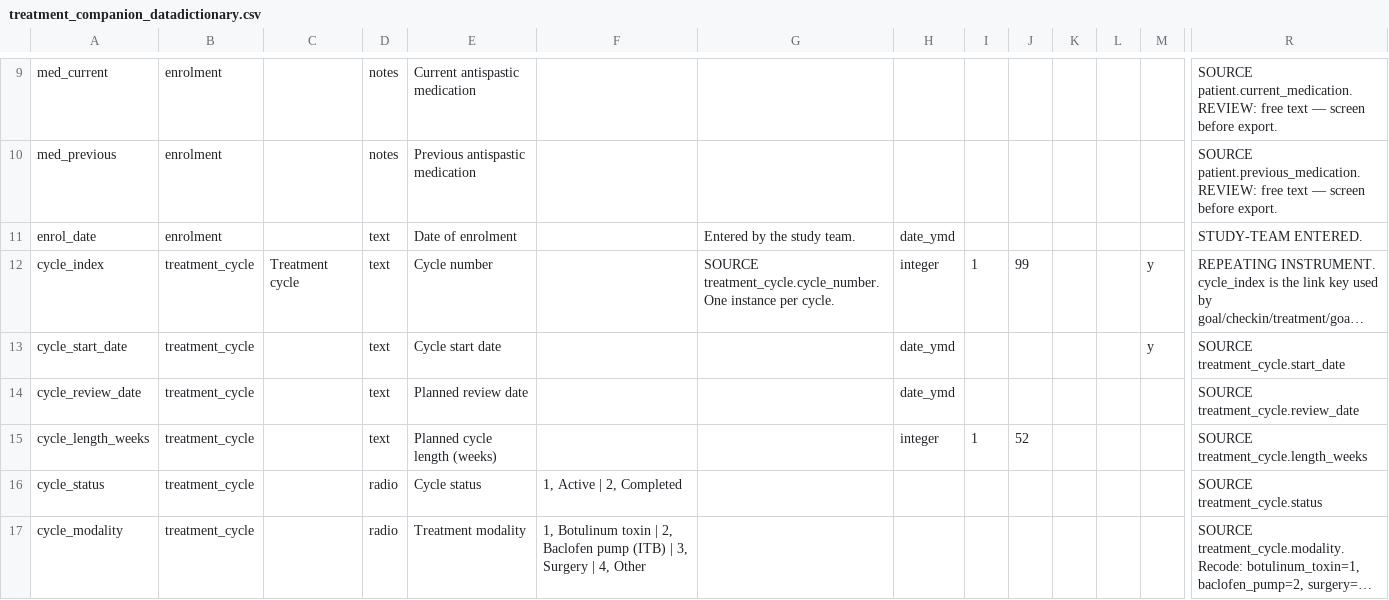
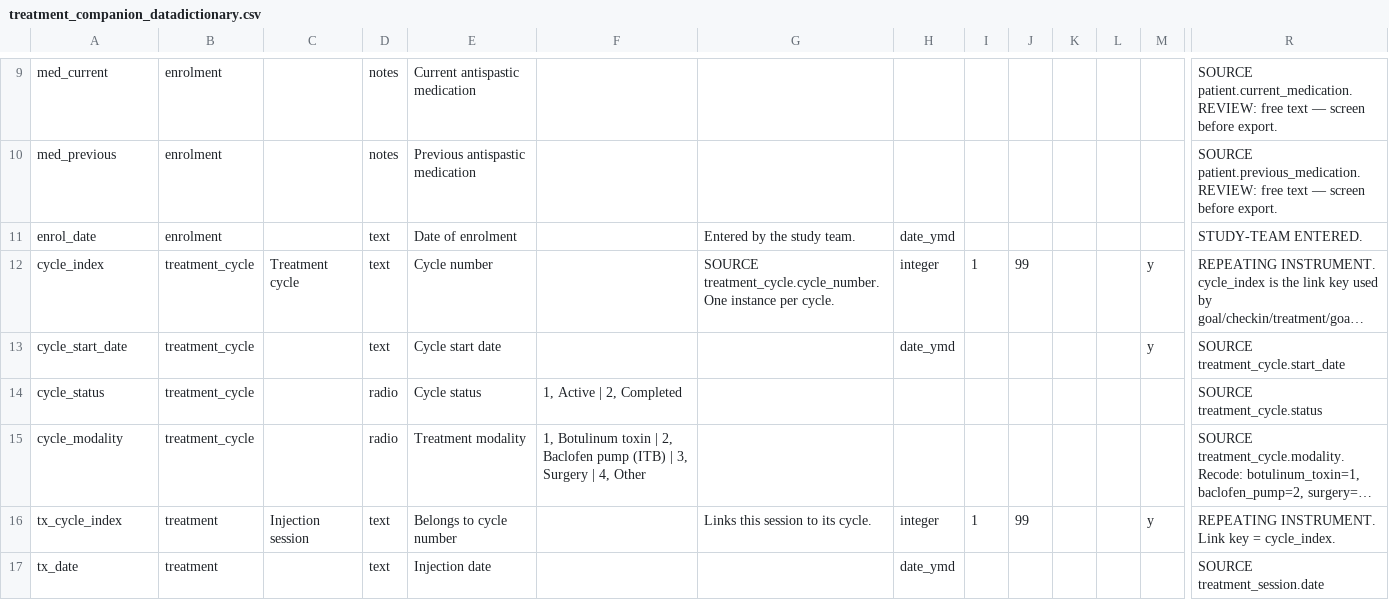
Before and after one commit to Nenja/treatment-companion, a CSV file: redcap/treatment_companion_datadictionary.csv, drawn as a sheet; only a part is shown, gaps mark what is left out; the shorter side is filled out with more unchanged rows; long unchanged cells end in …; rows hold the shown columns only; the diff names each change by its address in the sheet, - before the commit and + after, or states it on an @@ line.

```diff
--- a/redcap/treatment_companion_datadictionary.csv
+++ b/redcap/treatment_companion_datadictionary.csv
-row 14: cycle_review_date | treatment_cycle |  | text | Planned review date |  |  | date_ymd |  |  |  |  |  | SOURCE treatment_cycle.review_date
-row 15: cycle_length_weeks | treatment_cycle |  | text | Planned cycle length (weeks) |  |  | integer | 1 | 52 |  |  |  | SOURCE treatment_cycle.length_weeks
```
Also changed, not shown: 3 other files.
